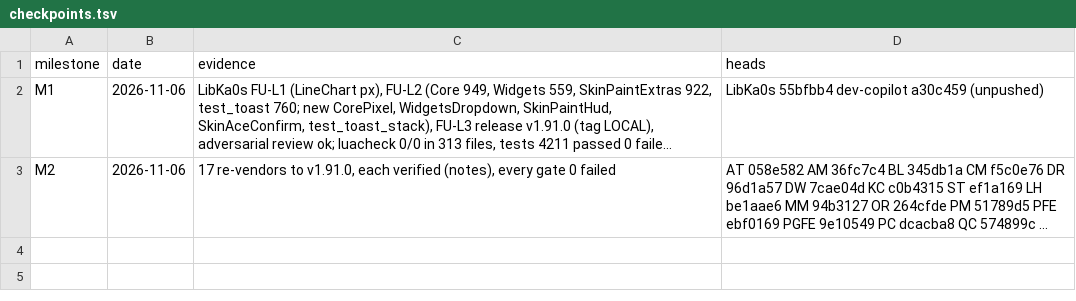
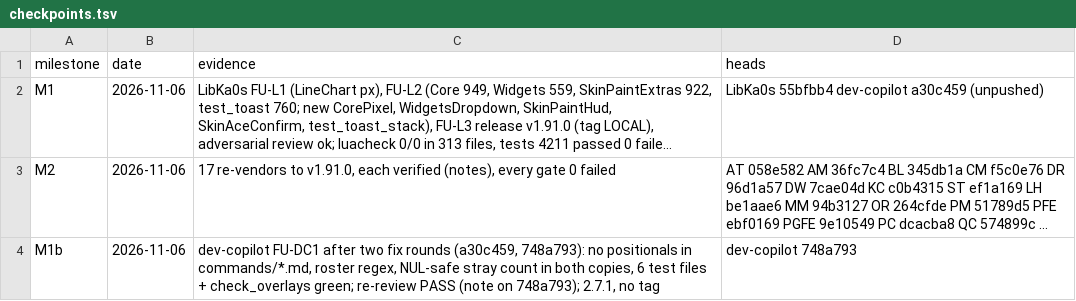
Before and after one commit to tusharsaxena/Ka0sAddonsCommonTasks, a TSV file: docs/2026-11-06-FOLLOWUPS_V1_91/checkpoints.tsv, drawn as a sheet; long unchanged cells end in …; the diff names each change by its address in the sheet, - before the commit and + after, or states it on an @@ line.

```diff
--- a/docs/2026-11-06-FOLLOWUPS_V1_91/checkpoints.tsv
+++ b/docs/2026-11-06-FOLLOWUPS_V1_91/checkpoints.tsv
+row 4: M1b | 2026-11-06 | dev-copilot FU-DC1 after two fix rounds (a30c459, 748a793): no positionals in commands/*.md, roster regex, NUL-safe stray count in both copies, 6 test files + check_overlays green; re-review PASS (note on 748a793); 2.7.1, no tag | dev-copilot 748a793
```
